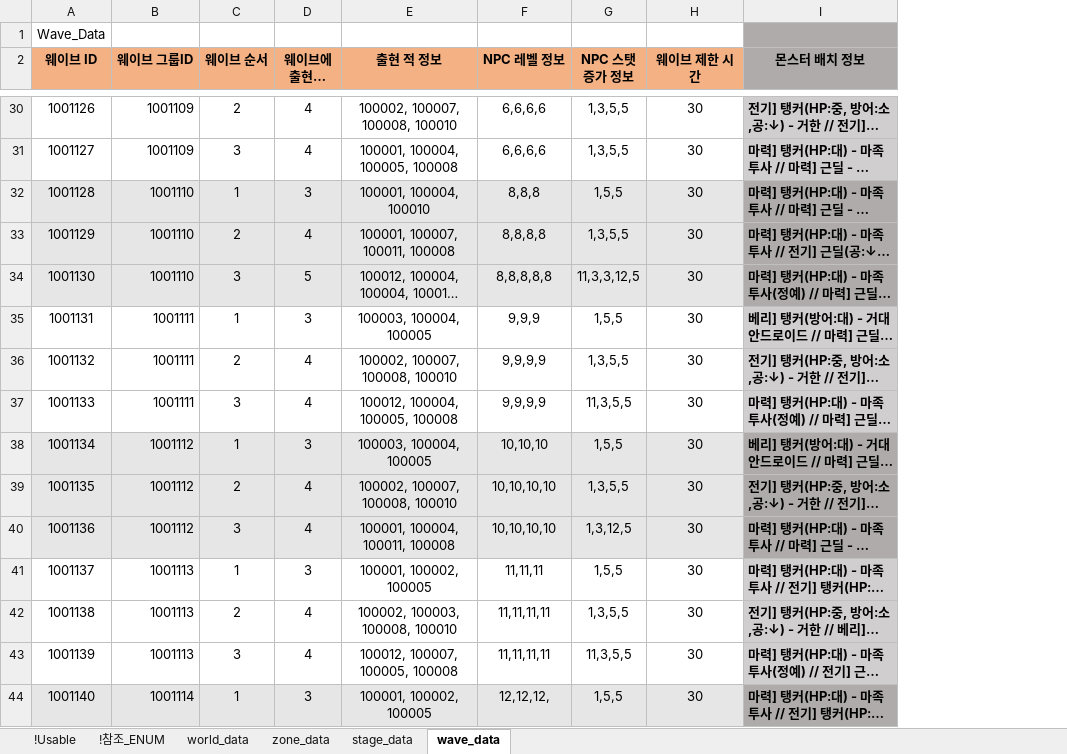
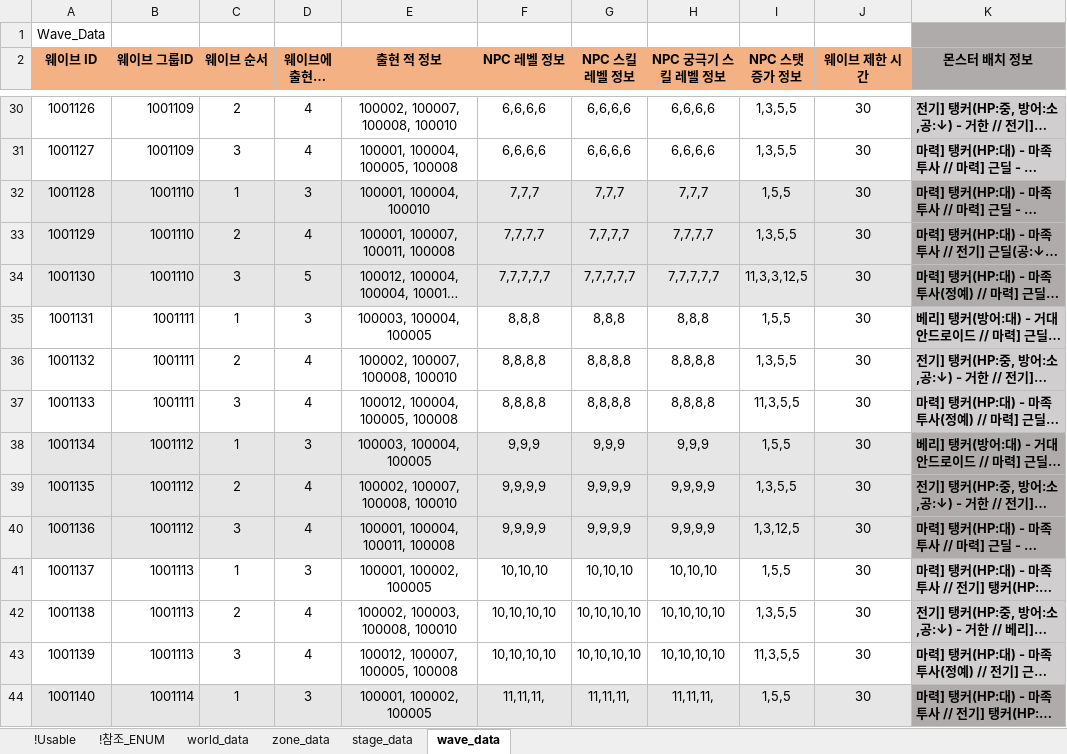
Before and after one commit to shanash/ZeroOne, an Excel workbook: Android/ExcelData/StageTable.xlsx, sheet wave_data, drawn as a sheet; only a part is shown, gaps mark what is left out; long unchanged cells end in …; values as stored, in another font and other column widths than the file's, no borders; the diff covers the shown part only; the diff names each change by its address in the sheet, - before the commit and + after, or states it on an @@ line.

```diff
--- a/Android/ExcelData/StageTable.xlsx (sheet wave_data)
+++ b/Android/ExcelData/StageTable.xlsx (sheet wave_data)
+column G (NPC 스킬 레벨 정보), rows 30-44: 6,6,6,6 | 6,6,6,6 | 7,7,7 | 7,7,7,7 | 7,7,7,7,7 | 8,8,8 | 8,8,8,8 | 8,8,8,8 | 9,9,9 | 9,9,9,9 | 9,9,9,9 | 10,10,10 | 10,10,10,10 | 10,10,10,10 | 11,11,11,
+column H (NPC 궁극기 스킬 레벨 정보), rows 30-44: 6,6,6,6 | 6,6,6,6 | 7,7,7 | 7,7,7,7 | 7,7,7,7,7 | 8,8,8 | 8,8,8,8 | 8,8,8,8 | 9,9,9 | 9,9,9,9 | 9,9,9,9 | 10,10,10 | 10,10,10,10 | 10,10,10,10 | 11,11,11,
-F32 (NPC 레벨 정보): 8,8,8
+F32 (NPC 레벨 정보): 7,7,7
-F33 (NPC 레벨 정보): 8,8,8,8
+F33 (NPC 레벨 정보): 7,7,7,7
-F34 (NPC 레벨 정보): 8,8,8,8,8
+F34 (NPC 레벨 정보): 7,7,7,7,7
-F35 (NPC 레벨 정보): 9,9,9
+F35 (NPC 레벨 정보): 8,8,8
-F36:F37 (NPC 레벨 정보): 9,9,9,9
+F36:F37 (NPC 레벨 정보): 8,8,8,8
-F38 (NPC 레벨 정보): 10,10,10
+F38 (NPC 레벨 정보): 9,9,9
-F39:F40 (NPC 레벨 정보): 10,10,10,10
+F39:F40 (NPC 레벨 정보): 9,9,9,9
-F41 (NPC 레벨 정보): 11,11,11
+F41 (NPC 레벨 정보): 10,10,10
-F42:F43 (NPC 레벨 정보): 11,11,11,11
+F42:F43 (NPC 레벨 정보): 10,10,10,10
-F44 (NPC 레벨 정보): 12,12,12,
+F44 (NPC 레벨 정보): 11,11,11,
```
Also changed, not shown: 98 edited cells elsewhere in this sheet, Android/ExcelData/NPCSkillTable.xlsx, Android/ExcelData/PCSkillTable.xlsx, 34 other files.
